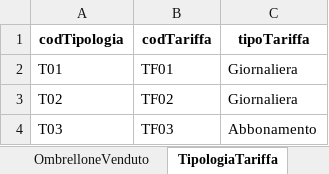
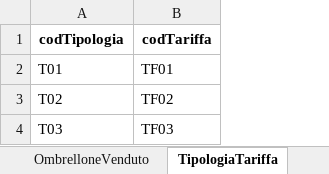
Before and after one commit to GIOnoce/ProgettoWeb, an Excel workbook: Database_SpiaggiaFacile_Aggiornato.xlsx, sheet TipologiaTariffa, drawn as a sheet; values as stored, in another font and other column widths than the file's, no borders; the diff names each change by its address in the sheet, - before the commit and + after, or states it on an @@ line.

Commit message:
modifiche
cose che mancano:
1 estetica sito, loghi, user-friendy, sopratutto quando si schiacciano i bottoni a destra e si apre la schermata in risultati
2 filtro ricerca che funziona ma bisogna capire cosa filtrare come ecc ( non so tipo sapere quando disponibili le date)
3 capire, se aggiungo contratto o modifico o elimino devo farlo anche su excel/database?

```diff
--- a/Database_SpiaggiaFacile_Aggiornato.xlsx (sheet TipologiaTariffa)
+++ b/Database_SpiaggiaFacile_Aggiornato.xlsx (sheet TipologiaTariffa)
-column C (tipoTariffa), rows 2-4: Giornaliera | Giornaliera | Abbonamento
```
Also changed, not shown: sheet Contratti, 2 other files.
